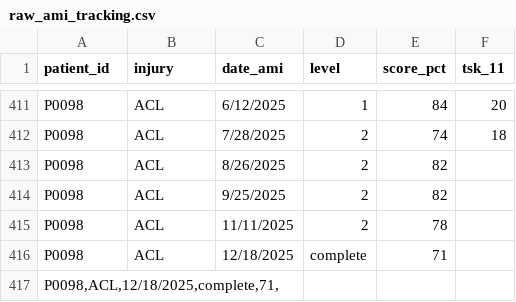
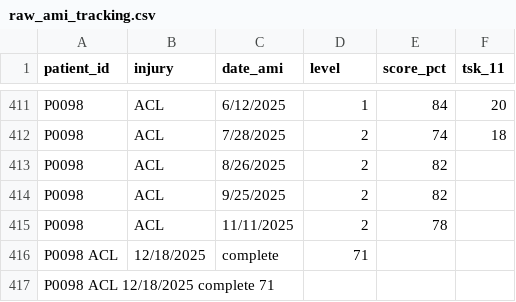
Before and after one commit to Brettsprks/ACL-Rehab, a CSV file: data/raw/raw_ami_tracking.csv, drawn as a sheet; only a part is shown, gaps mark what is left out.

Commit message:
fixed error

```diff
--- a/data/raw/raw_ami_tracking.csv
+++ b/data/raw/raw_ami_tracking.csv
@@ -415,3 +415,3 @@ P0098	ACL	9/25/2025	2	82
 P0098	ACL	11/11/2025	2	78	
-P0098	ACL	12/18/2025	complete	71	
-P0098,ACL,12/18/2025,complete,71,
+P0098 ACL	12/18/2025	complete	71	
+P0098 ACL 12/18/2025 complete 71
```
